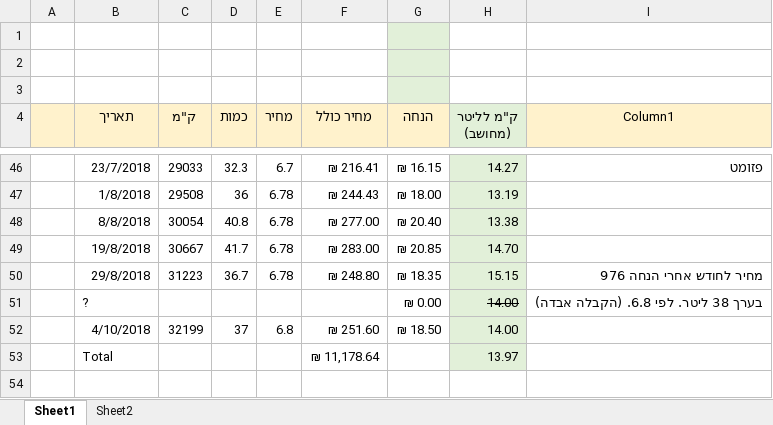
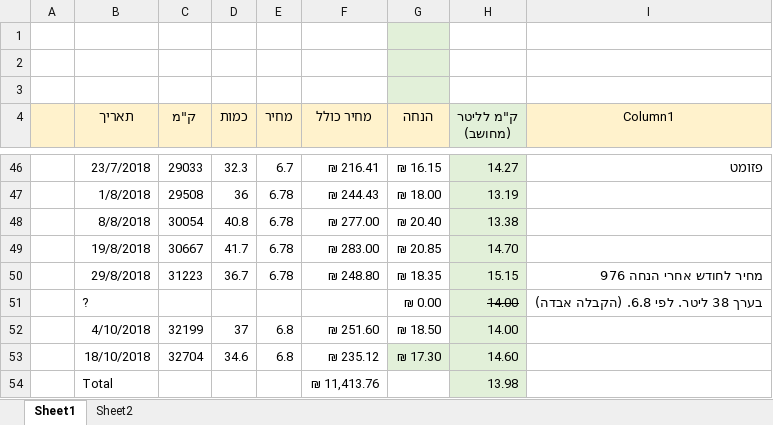
Before and after one commit to Rafael2018a/SharedDocs, an Excel workbook: חישובי דלק-2.xlsx, sheet Sheet1, drawn as a sheet; only a part is shown, gaps mark what is left out; values as stored, in another font and other column widths than the file's, no borders; charts and pictures and table styles not drawn; addresses are those after the commit; the diff names each change by its address in the sheet, - before the commit and + after, or states it on an @@ line.

```diff
--- a/חישובי דלק-2.xlsx (sheet Sheet1)
+++ b/חישובי דלק-2.xlsx (sheet Sheet1)
+row 53:  | 18/10/2018 | 32704 | 34.6 | 6.8 | ₪ 235.12 | ₪ 17.30 | 14.60
-F54 (מחיר כולל): ₪ 11,178.64
+F54 (מחיר כולל): ₪ 11,413.76
-H54 (ק"מ לליטר (מחושב)): 13.97
+H54 (ק"מ לליטר (מחושב)): 13.98
```
Also changed, not shown: charts or pictures.
